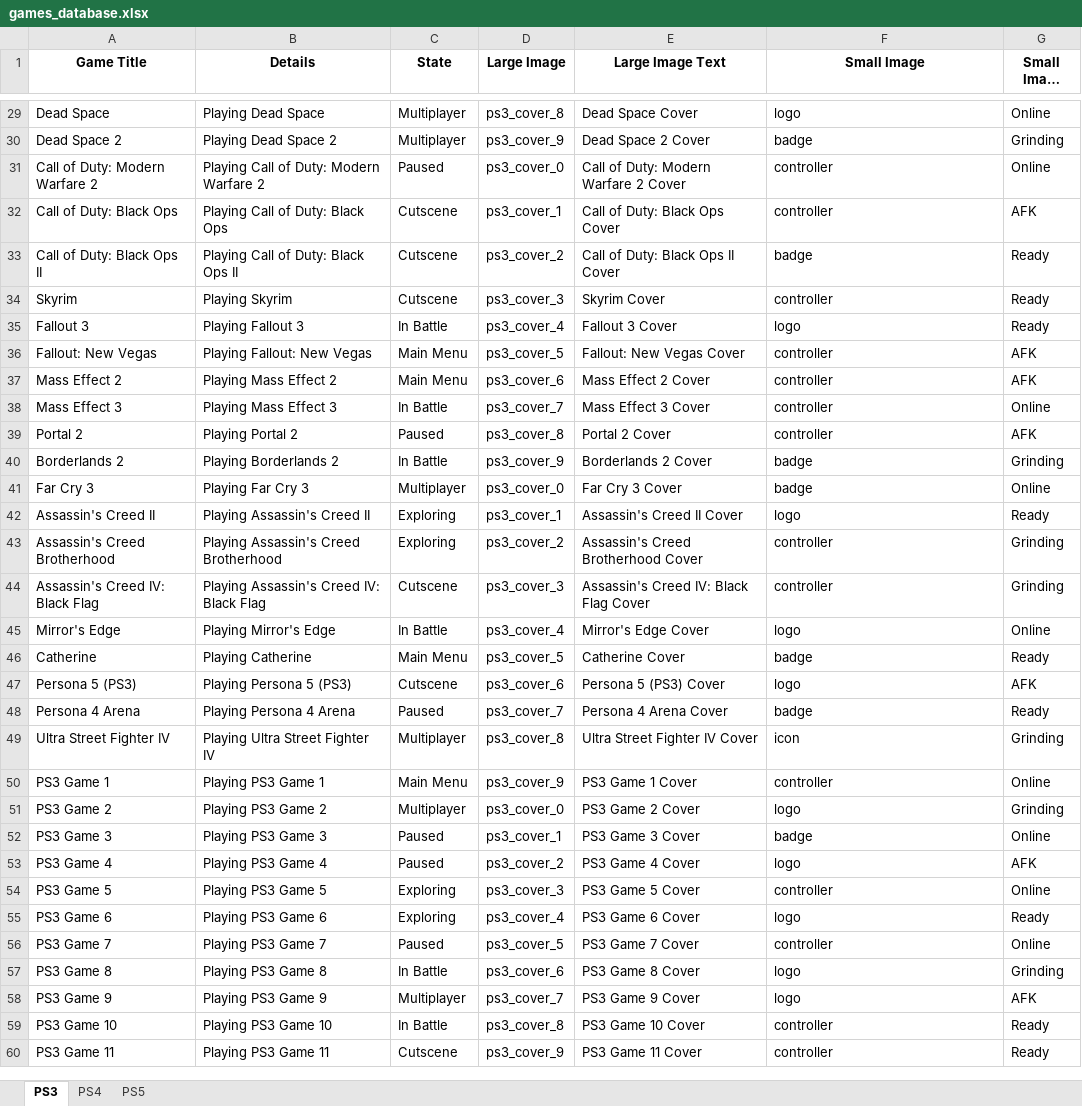
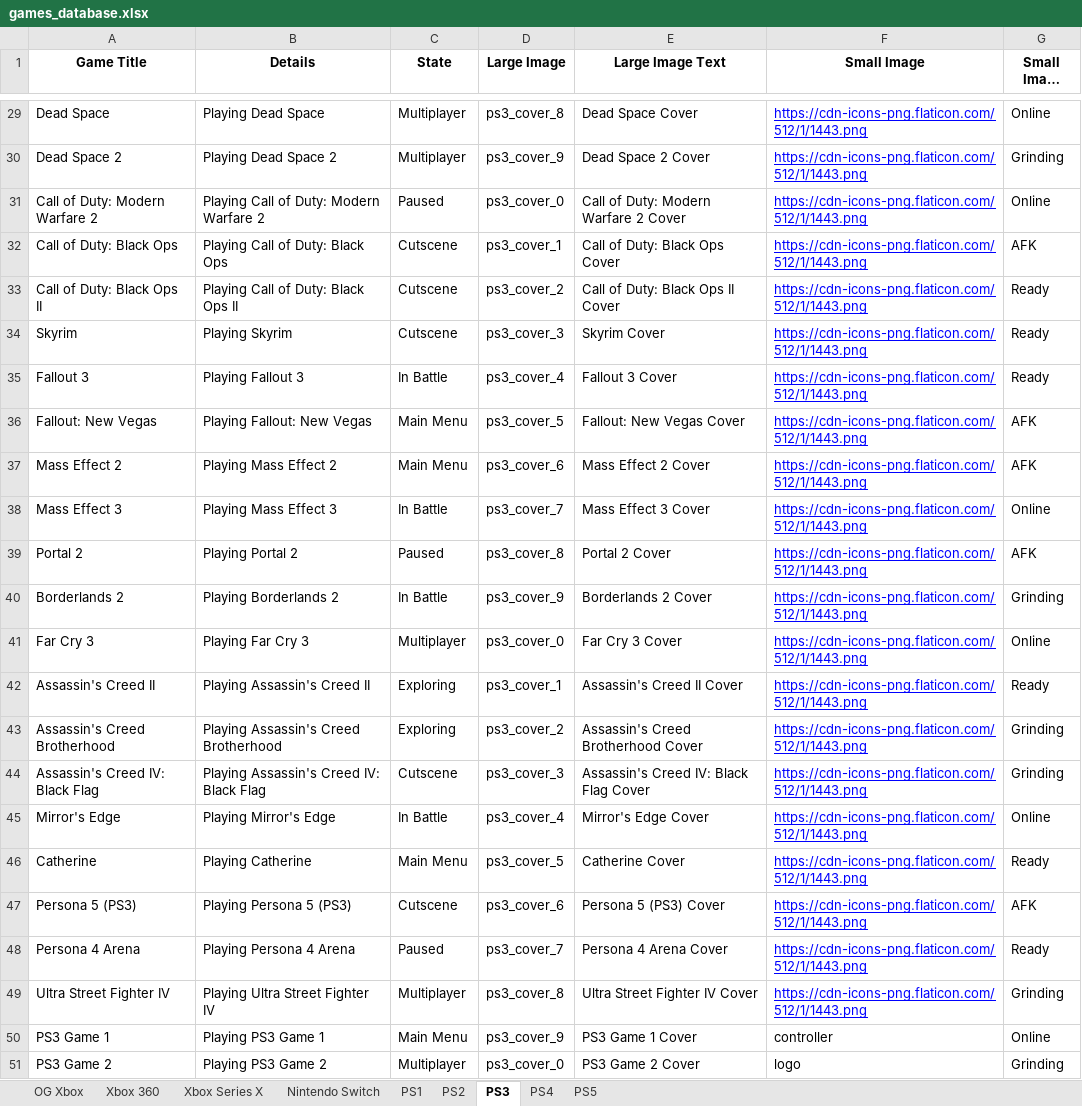
Before and after one commit to The1Azreen/JustAnotherDiscordRichPresenceApp, an Excel workbook: games_database.xlsx, sheet PS3, drawn as a sheet; only a part is shown, gaps mark what is left out; the shorter side is filled out with more unchanged rows; long unchanged cells end in …; values as stored, in another font and other column widths than the file's, no borders; the diff covers the shown part only; the diff names each change by its address in the sheet, - before the commit and + after, or states it on an @@ line.

```diff
--- a/games_database.xlsx (sheet PS3)
+++ b/games_database.xlsx (sheet PS3)
+sheet tab: OG Xbox
+sheet tab: Xbox 360
+sheet tab: Xbox Series X
+sheet tab: Nintendo Switch
+sheet tab: PS1
+sheet tab: PS2
@@ F29:F49 underline: off → on, text colour: black → #0000FF @@
-F29 (Small Image): logo
+F29 (Small Image): https://cdn-icons-png.flaticon.com/512/1/1443.png
-F30 (Small Image): badge
+F30 (Small Image): https://cdn-icons-png.flaticon.com/512/1/1443.png
-F31:F32 (Small Image): controller
+F31:F32 (Small Image): https://cdn-icons-png.flaticon.com/512/1/1443.png
-F33 (Small Image): badge
+F33 (Small Image): https://cdn-icons-png.flaticon.com/512/1/1443.png
-F34 (Small Image): controller
+F34 (Small Image): https://cdn-icons-png.flaticon.com/512/1/1443.png
-F35 (Small Image): logo
+F35 (Small Image): https://cdn-icons-png.flaticon.com/512/1/1443.png
-F36:F39 (Small Image): controller
+F36:F39 (Small Image): https://cdn-icons-png.flaticon.com/512/1/1443.png
-F40:F41 (Small Image): badge
+F40:F41 (Small Image): https://cdn-icons-png.flaticon.com/512/1/1443.png
-F42 (Small Image): logo
+F42 (Small Image): https://cdn-icons-png.flaticon.com/512/1/1443.png
-F43:F44 (Small Image): controller
+F43:F44 (Small Image): https://cdn-icons-png.flaticon.com/512/1/1443.png
-F45 (Small Image): logo
+F45 (Small Image): https://cdn-icons-png.flaticon.com/512/1/1443.png
-F46 (Small Image): badge
+F46 (Small Image): https://cdn-icons-png.flaticon.com/512/1/1443.png
-F47 (Small Image): logo
+F47 (Small Image): https://cdn-icons-png.flaticon.com/512/1/1443.png
-F48 (Small Image): badge
+F48 (Small Image): https://cdn-icons-png.flaticon.com/512/1/1443.png
-F49 (Small Image): icon
+F49 (Small Image): https://cdn-icons-png.flaticon.com/512/1/1443.png
```
Also changed, not shown: 29 edited cells and cell formats elsewhere in this sheet.
